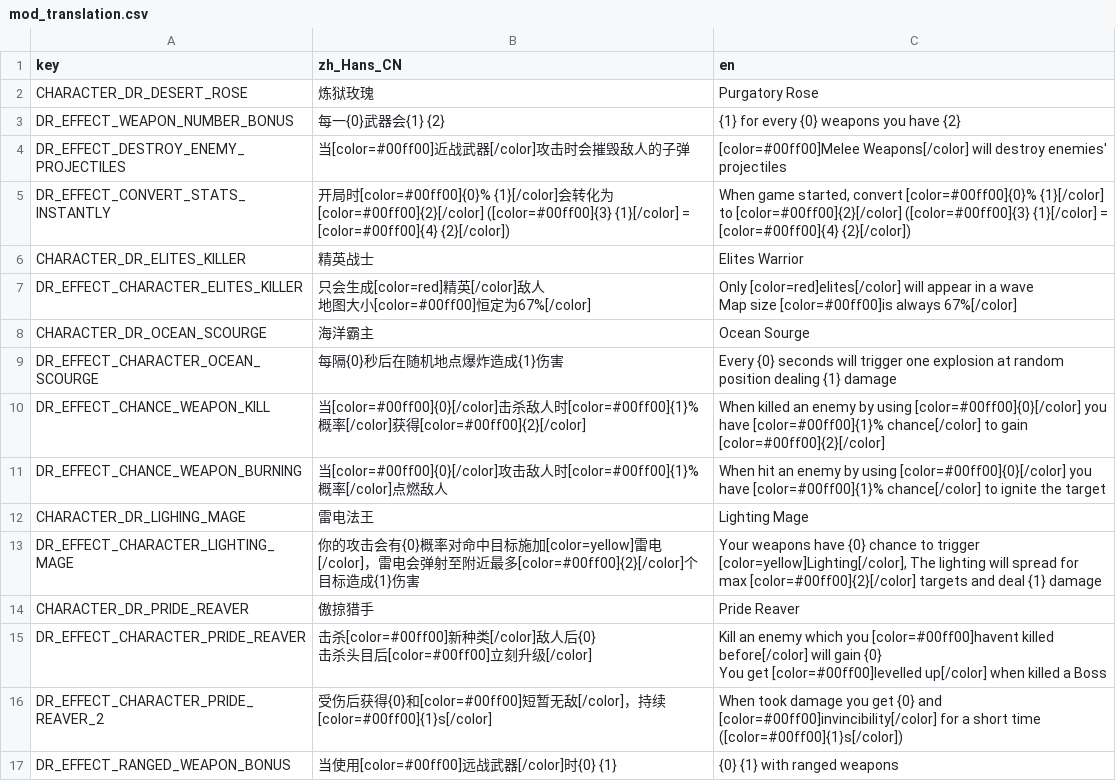
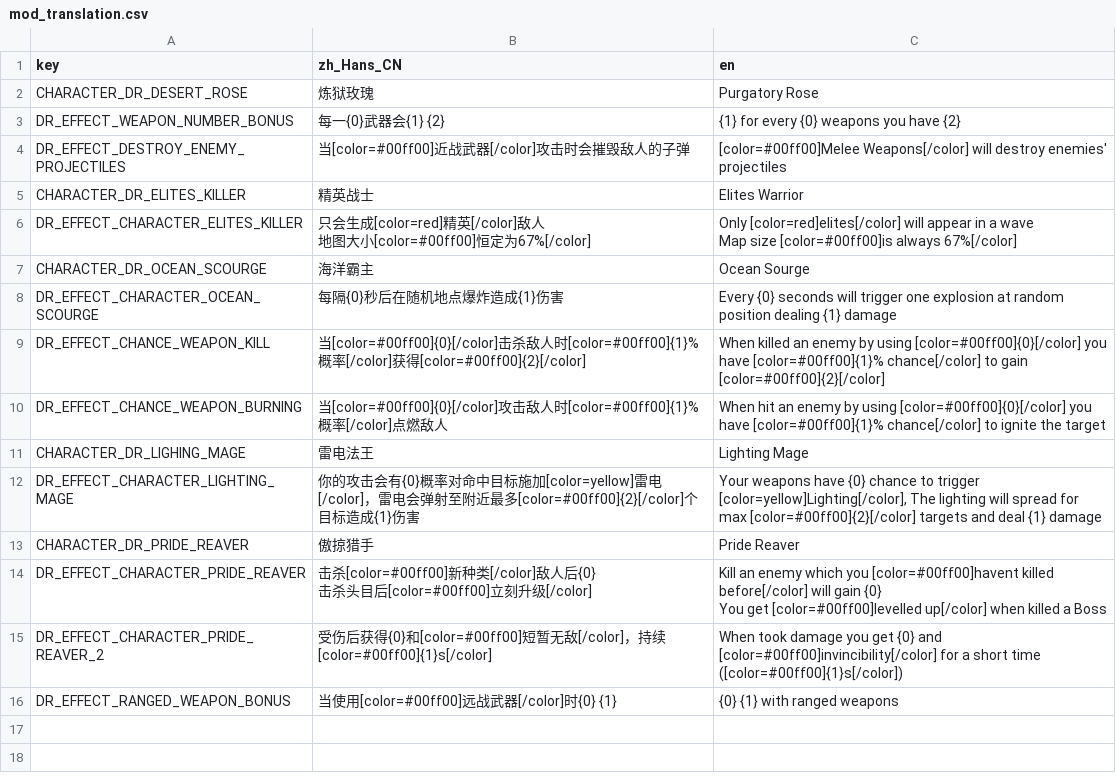
Before and after one commit to Qingyunruooyu/JonathanFox-LegendsOnLeague, a CSV file: translations/mod_translation.csv, drawn as a sheet.

```diff
--- a/translations/mod_translation.csv
+++ b/translations/mod_translation.csv
@@ -4,3 +4,2 @@ DR_EFFECT_WEAPON_NUMBER_BONUS,每一{0}武器会{1} {2},{1} for every {0} weapon
 DR_EFFECT_DESTROY_ENEMY_PROJECTILES,当[color=#00ff00]近战武器[/color]攻击时会摧毁敌人的子弹,[color=#00ff00]Melee Weapons[/color] will destroy enemies' projectiles
-DR_EFFECT_CONVERT_STATS_INSTANTLY,开局时[color=#00ff00]{0}% {1}[/color]会转化为[color=#00ff00]{2}[/color] ([color=#00ff00]{3} {1}[/color] = [color=#00ff00]{4} {2}[/color]),"When game started, convert [color=#00ff00]{0}% {1}[/color] to [color=#00ff00]{2}[/color] ([color=#00ff00]{3} {1}[/color] = [color=#00ff00]{4} {2}[/color])"
 CHARACTER_DR_ELITES_KILLER,精英战士,Elites Warrior
```
Also changed, not shown: 17 other files.
